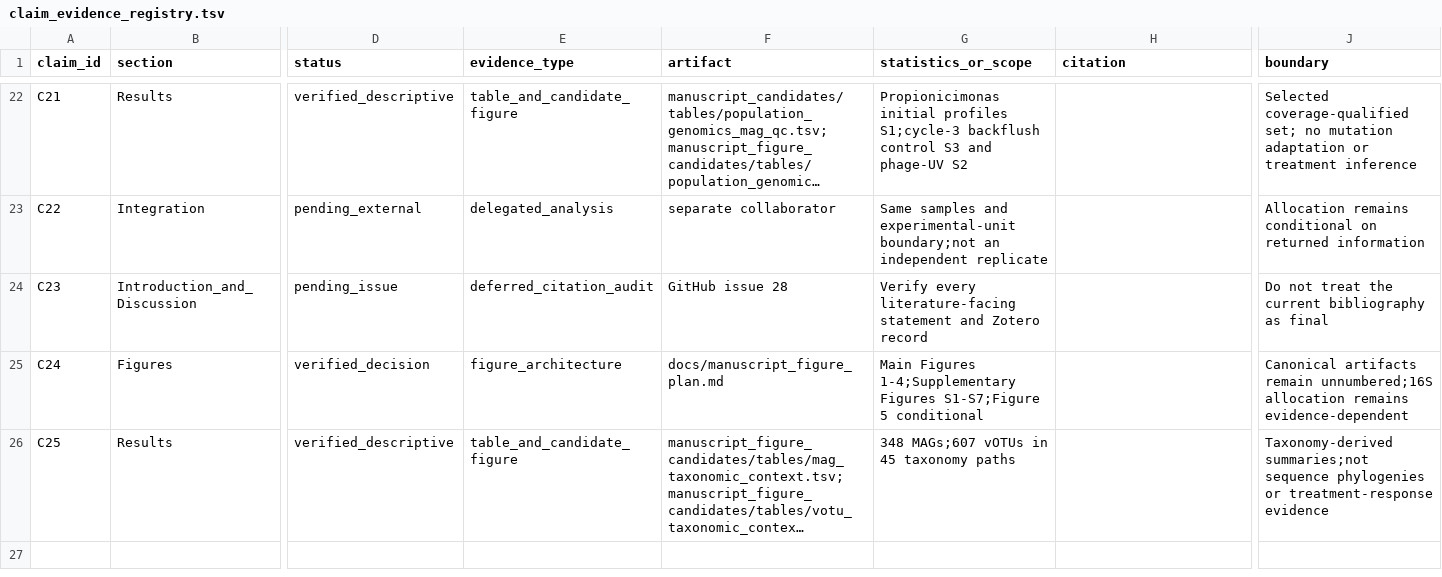
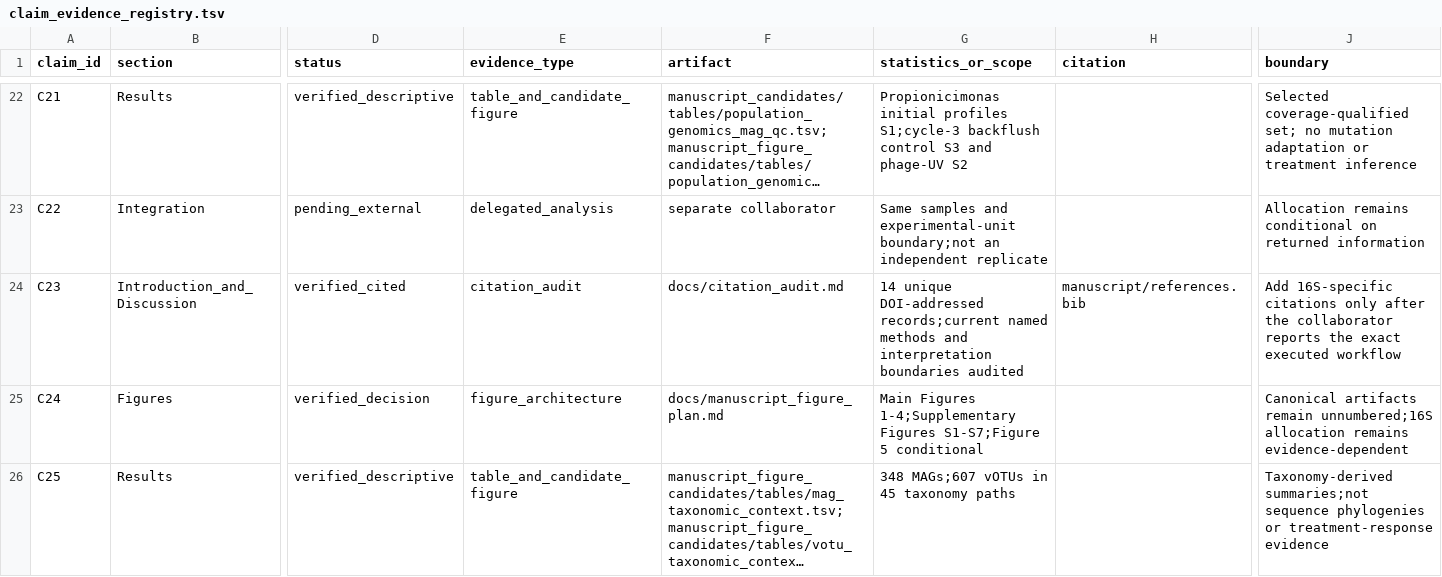
Before and after one commit to shaman-narayanasamy/phage_uv_ecology_analysis, a TSV file: manuscript/claim_evidence_registry.tsv, drawn as a sheet; only a part is shown, gaps mark what is left out; long unchanged cells end in …; the diff names each change by its address in the sheet, - before the commit and + after, or states it on an @@ line.

```diff
--- a/manuscript/claim_evidence_registry.tsv
+++ b/manuscript/claim_evidence_registry.tsv
-D24 (status): pending_issue
+D24 (status): verified_cited
-E24 (evidence_type): deferred_citation_audit
+E24 (evidence_type): citation_audit
-F24 (artifact): GitHub issue 28
+F24 (artifact): docs/citation_audit.md
-G24 (statistics_or_scope): Verify every literature-facing statement and Zotero record
+G24 (statistics_or_scope): 14 unique DOI-addressed records;current named methods and interpretation boundaries audited
-H24 (citation): (empty)
+H24 (citation): manuscript/references.bib
-J24 (boundary): Do not treat the current bibliography as final
+J24 (boundary): Add 16S-specific citations only after the collaborator reports the exact executed workflow
```
Also changed, not shown: manifests/code_manifest.tsv, 9 other files.
